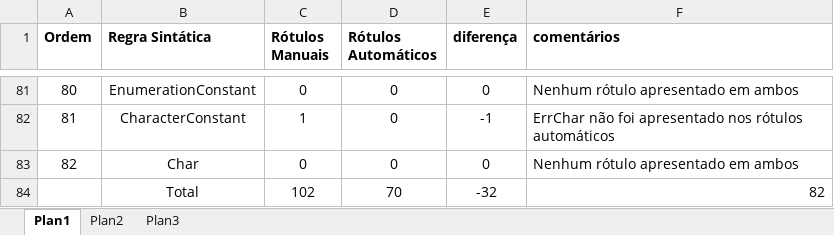
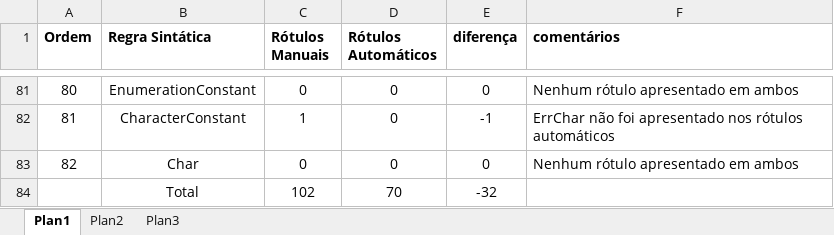
Before and after one commit to silveira24/C-Parser, an Excel workbook: Planilha-C-Parser.xlsx, sheet Plan1, drawn as a sheet; only a part is shown, gaps mark what is left out; values as stored, in another font and other column widths than the file's, no borders; conditional formats and table styles not drawn; the diff names each change by its address in the sheet, - before the commit and + after, or states it on an @@ line.

```diff
--- a/Planilha-C-Parser.xlsx (sheet Plan1)
+++ b/Planilha-C-Parser.xlsx (sheet Plan1)
-F84 (comentários): 82
+F84 (comentários): (empty)
```
Also changed, not shown: sheet Plan2.
